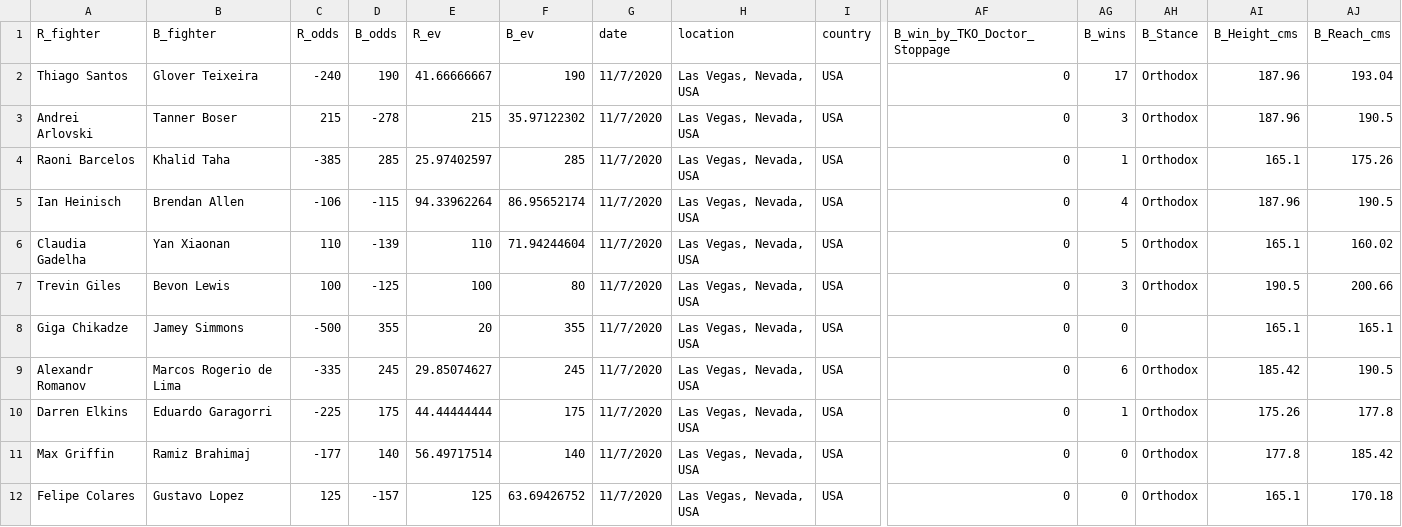
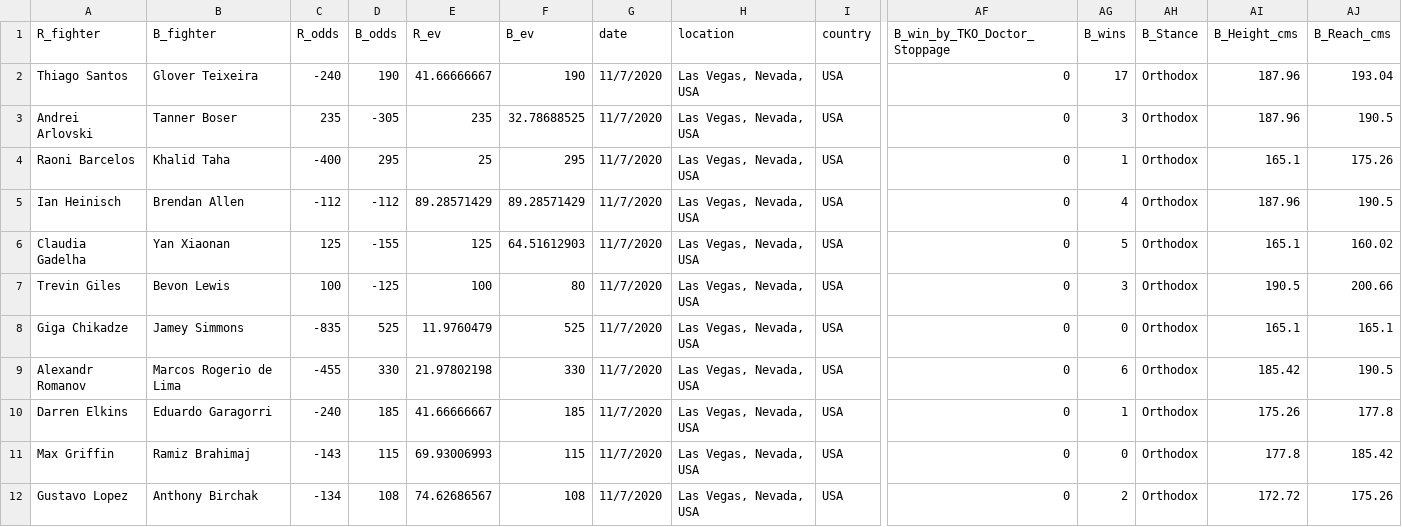
Before and after one commit to shortlikeafox/tiger-millionaire, a CSV file: data/upcoming-event.csv, drawn as a sheet; only a part is shown, gaps mark what is left out; removed rows and columns are numbered as before the commit, all else as after; rows hold the shown columns only; the diff names each change by its address in the sheet, - before the commit and + after, or states it on an @@ line.

```diff
--- a/data/upcoming-event.csv
+++ b/data/upcoming-event.csv
-C3 (R_odds): 215
+C3 (R_odds): 235
-D3 (B_odds): -278
+D3 (B_odds): -305
-E3 (R_ev): 215
+E3 (R_ev): 235
-F3 (B_ev): 35.97122302
+F3 (B_ev): 32.78688525
-C4 (R_odds): -385
+C4 (R_odds): -400
-D4 (B_odds): 285
+D4 (B_odds): 295
-E4 (R_ev): 25.97402597
+E4 (R_ev): 25
-F4 (B_ev): 285
+F4 (B_ev): 295
-C5 (R_odds): -106
+C5 (R_odds): -112
-D5 (B_odds): -115
+D5 (B_odds): -112
-E5 (R_ev): 94.33962264
+E5 (R_ev): 89.28571429
-F5 (B_ev): 86.95652174
+F5 (B_ev): 89.28571429
-C6 (R_odds): 110
+C6 (R_odds): 125
-D6 (B_odds): -139
+D6 (B_odds): -155
-E6 (R_ev): 110
+E6 (R_ev): 125
-F6 (B_ev): 71.94244604
+F6 (B_ev): 64.51612903
-C8 (R_odds): -500
+C8 (R_odds): -835
-D8 (B_odds): 355
+D8 (B_odds): 525
-E8 (R_ev): 20
+E8 (R_ev): 11.9760479
-F8 (B_ev): 355
+F8 (B_ev): 525
-AH8 (B_Stance): (empty)
+AH8 (B_Stance): Orthodox
-C9 (R_odds): -335
+C9 (R_odds): -455
-D9 (B_odds): 245
+D9 (B_odds): 330
-E9 (R_ev): 29.85074627
+E9 (R_ev): 21.97802198
-F9 (B_ev): 245
+F9 (B_ev): 330
-C10 (R_odds): -225
+C10 (R_odds): -240
-D10 (B_odds): 175
+D10 (B_odds): 185
-E10 (R_ev): 44.44444444
+E10 (R_ev): 41.66666667
-F10 (B_ev): 175
+F10 (B_ev): 185
-C11 (R_odds): -177
+C11 (R_odds): -143
-D11 (B_odds): 140
+D11 (B_odds): 115
-E11 (R_ev): 56.49717514
+E11 (R_ev): 69.93006993
-F11 (B_ev): 140
+F11 (B_ev): 115
-row 12: Felipe Colares | Gustavo Lopez | 125 | -157 | 125 | 63.69426752 | 11/7/2020 | Las Vegas, Nevada, USA | USA | 0 | 0 | Orthodox | 165.1 | 170.18
+row 12: Gustavo Lopez | Anthony Birchak | -134 | 108 | 74.62686567 | 108 | 11/7/2020 | Las Vegas, Nevada, USA | USA | 0 | 2 | Orthodox | 172.72 | 175.26
```
Also changed, not shown: automated_model_creation/models.csv, event_scraper/scraped_event.csv, 25 other files.
